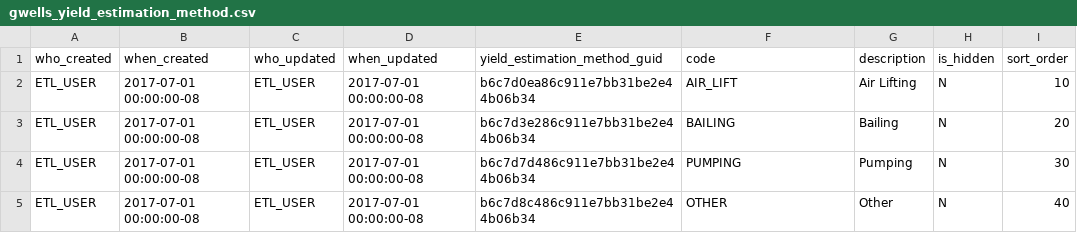
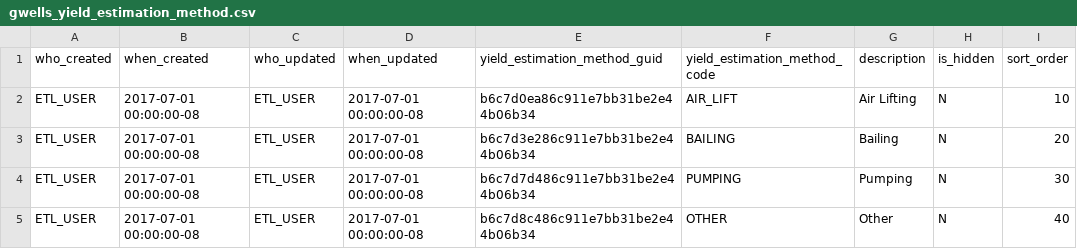
Before and after one commit to bcgov/gwells, a CSV file: database/code-tables/gwells_yield_estimation_method.csv, drawn as a sheet.

Commit message:
mostly done production data stuff

```diff
--- a/database/code-tables/gwells_yield_estimation_method.csv
+++ b/database/code-tables/gwells_yield_estimation_method.csv
@@ -1,2 +1,2 @@
-who_created,when_created,who_updated,when_updated,yield_estimation_method_guid,code,description,is_hidden,sort_order
+who_created,when_created,who_updated,when_updated,yield_estimation_method_guid,yield_estimation_method_code,description,is_hidden,sort_order
 "ETL_USER","2017-07-01 00:00:00-08","ETL_USER","2017-07-01 00:00:00-08","b6c7d0ea86c911e7bb31be2e44b06b34","AIR_LIFT","Air Lifting","N","10"
```
Also changed, not shown: 13 other files.
